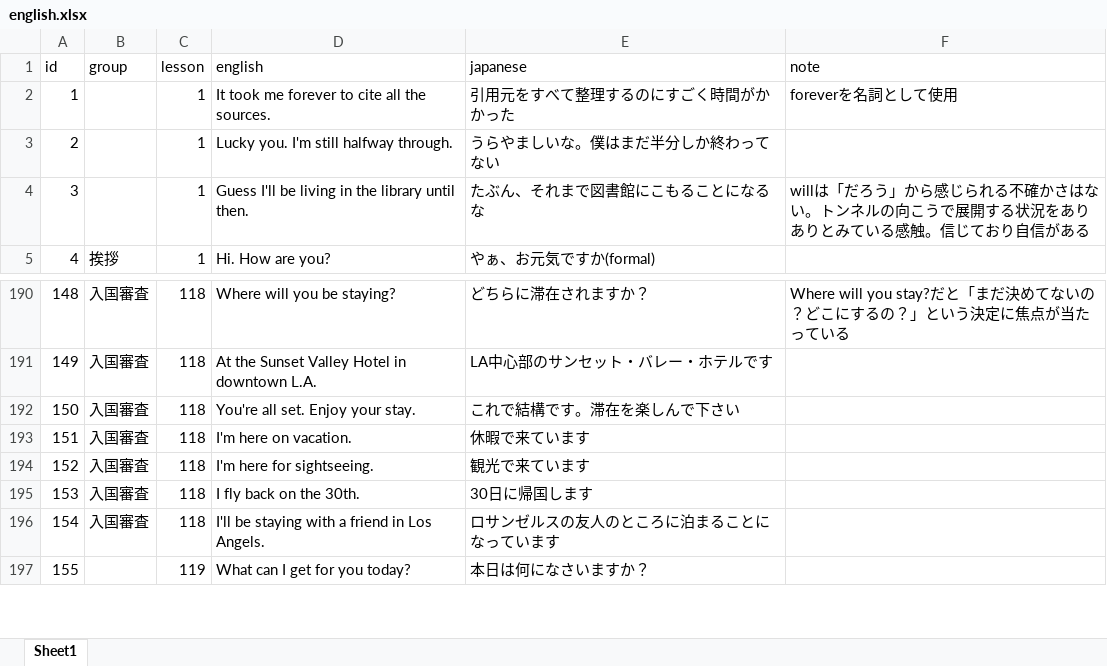
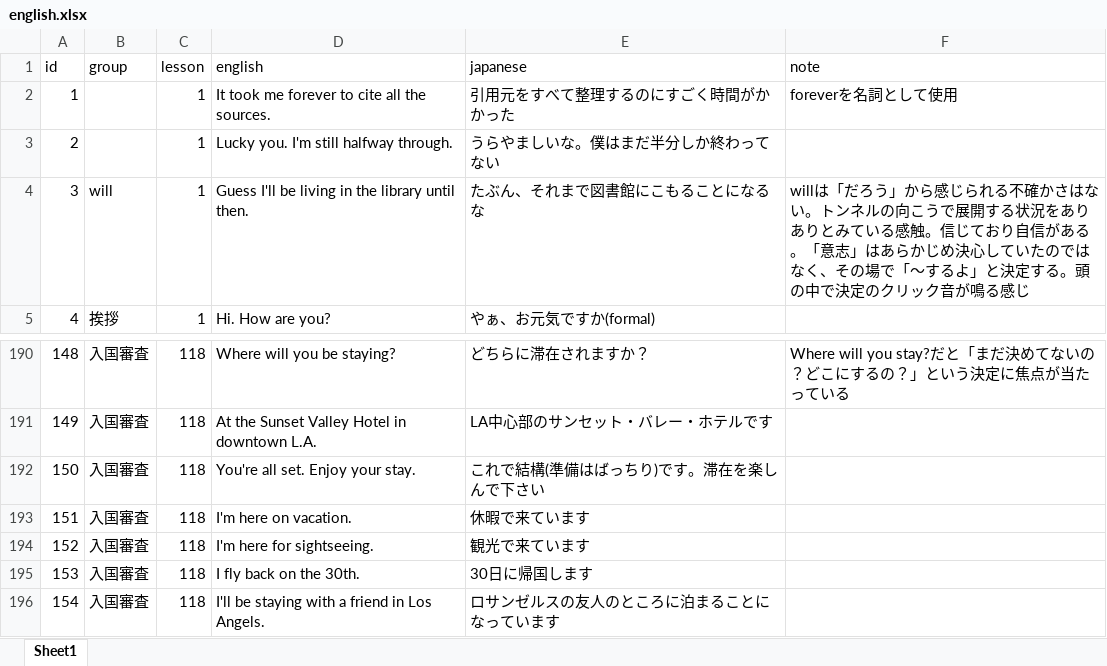
Before and after one commit to ryooo246-art/english-speaking, an Excel workbook: english.xlsx, sheet Sheet1, drawn as a sheet; only a part is shown, gaps mark what is left out; the shorter side is filled out with more unchanged rows; values as stored, in another font and other column widths than the file's, no borders; the diff covers the shown part only; the diff names each change by its address in the sheet, - before the commit and + after, or states it on an @@ line.

```diff
--- a/english.xlsx (sheet Sheet1)
+++ b/english.xlsx (sheet Sheet1)
-B4 (group): (empty)
+B4 (group): will
-F4 (note): …信がある
+F4 (note): …信がある。「意志」はあらかじめ決心していたのではなく、その場で「～するよ」と決定する。頭の中で決定のクリック音が鳴る感じ
-E192 (japanese): これで結構です。滞在を楽しんで下さい
+E192 (japanese): これで結構(準備はばっちり)です。滞在を楽しんで下さい
```
Also changed, not shown: 50 added rows elsewhere in this sheet.
